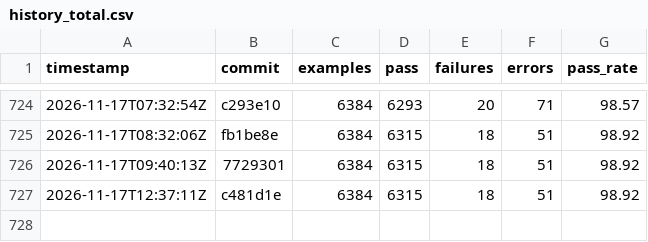
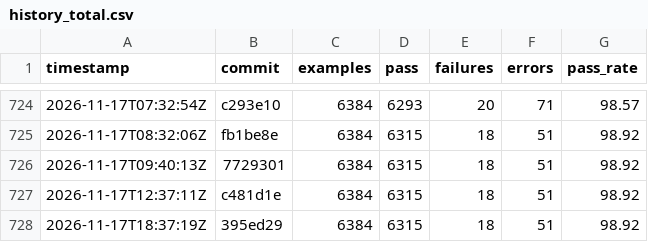
Before and after one commit to sisshiki1969/monoruby, a CSV file: library/data/history_total.csv, drawn as a sheet; only a part is shown, gaps mark what is left out; the diff names each change by its address in the sheet, - before the commit and + after, or states it on an @@ line.

```diff
--- a/library/data/history_total.csv
+++ b/library/data/history_total.csv
+row 728: 2026-11-17T18:37:19Z | 395ed29 | 6384 | 6315 | 18 | 51 | 98.92
```
Also changed, not shown: 2 other files.
